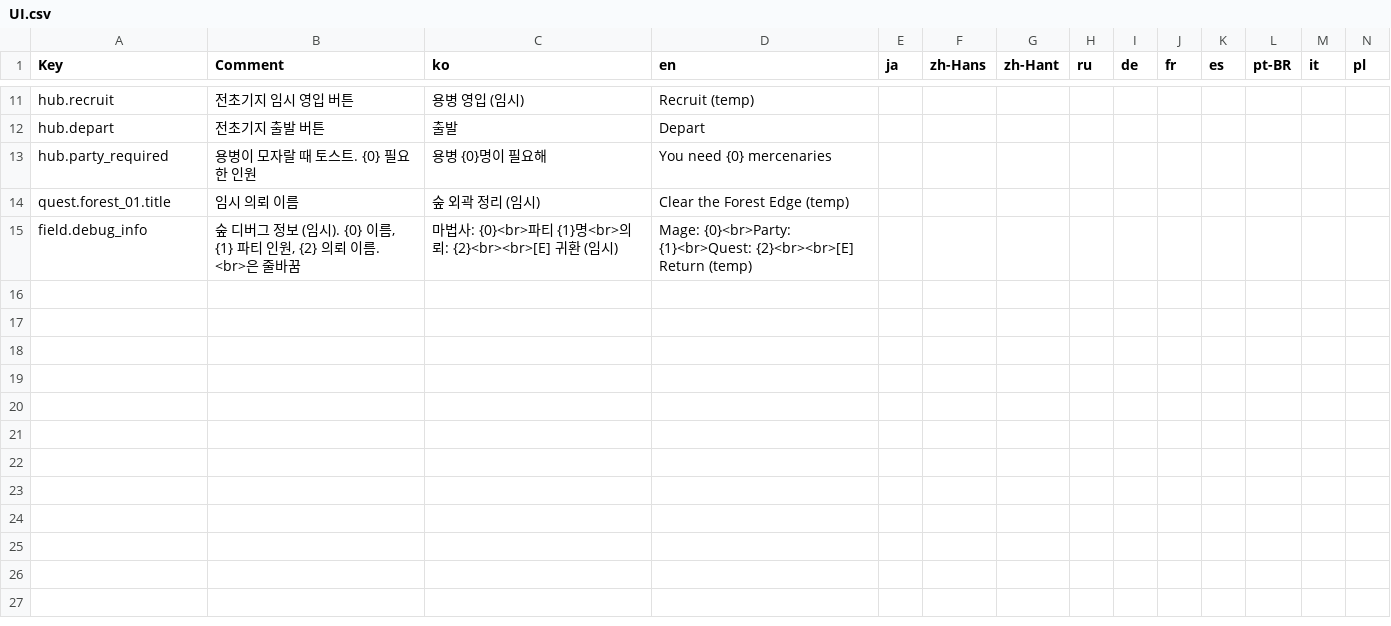
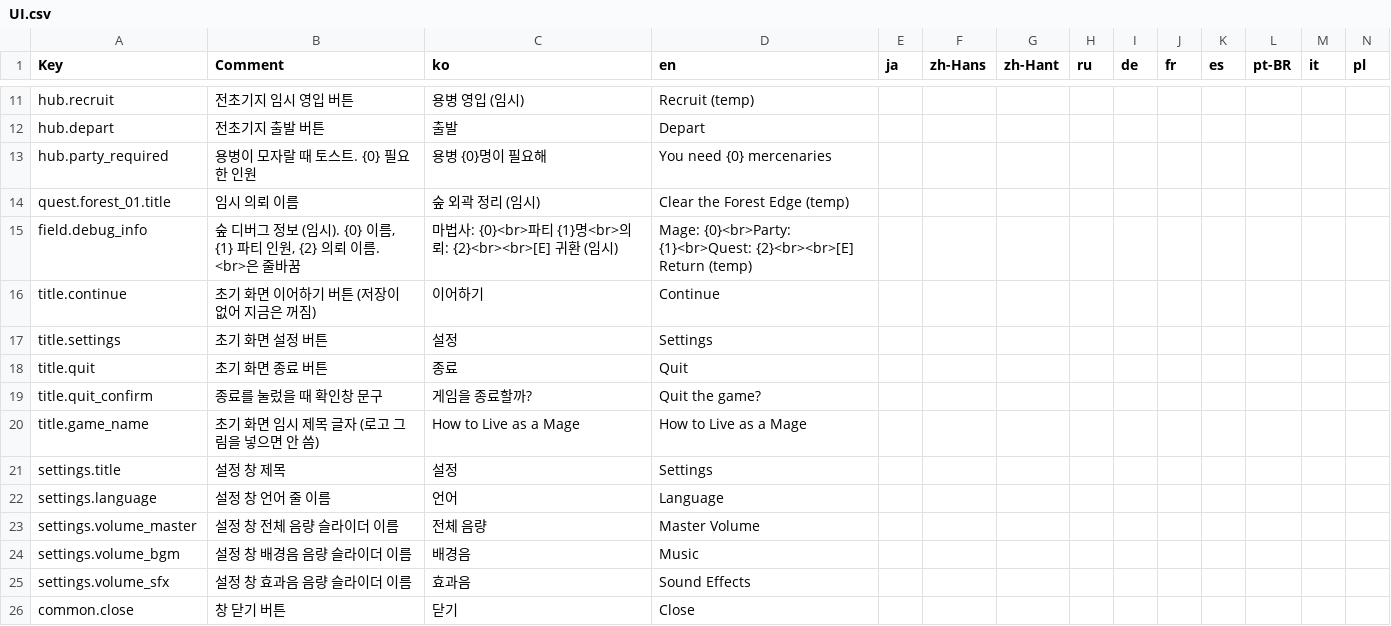
Before and after one commit to baedonggeun/How-to-Live-as-a-Mage, a CSV file: Assets/Localization/CSV/UI.csv, drawn as a sheet; only a part is shown, gaps mark what is left out; rows hold the shown columns only; the diff names each change by its address in the sheet, - before the commit and + after, or states it on an @@ line.

Commit message:
Add — 타이틀 메뉴·설정 창·확인창 (공용 UI 프리팹)
- 타이틀: 새 게임·이어하기(저장 없어서 꺼짐)·설정·종료, 배경·로고 자리(임시 제목 글자), BGM 칸(SoundDataSO). 언어 드롭다운은 설정 창으로 옮김
- 공용 창(Boot UICanvas, UIManager): 설정 창(언어 드롭다운, 전체·배경음·효과음 슬라이더 → AudioManager.SetVolume), 확인창 ShowConfirm(키, 할 일), Esc(UI/Cancel)로 확인창 → 설정 창 순서로 닫기
- 코드: SettingsView·ConfirmView, SettingsUIBinder, ClickSoundHandler(버튼 프리팹 클릭음 SoundDataSO 칸), TitleView·TitleState 확장. AudioManager는 그대로
- 공용 프리팹 Assets/Prefabs/UI: Button·Slider·WindowFrame, LanguageDropdown(키트 샘플 복사, 글자 14 → 28)
- UI 키 11개 en·ko (시트 → CSV → Import), 빠진 글자 0
- 검증: 컴파일·콘솔 에러·경고 0. 메뉴 4개·이어하기 꺼짐, 설정 창 열기·닫기·Esc(핸들러 직접 호출), 슬라이더 0.5 → BgmVol -6.02dB·PlayerPrefs 0.5, 다시 열면 값 맞춤, en↔ko 전환, 확인창 취소·확인(Play 정지), 시험 사인파로 BGM·클릭음 재생, 새 게임 → 생성 → 오프닝 → 기지 → 숲 → 기지 흐름 그대로

Why: 씬별 기본 기능 1번(타이틀 + 설정·확인창). 스킨·소리는 프리팹·SO 칸에 에셋만 넣으면 되게
Alternatives: AudioManager에 클릭음 칸 (어떤 소리를 낼지는 콘텐츠가 정한다는 0072f20 원칙과 어긋남), 씬마다 창 복사 (일시정지에서 같은 창을 다시 씀)

```diff
--- a/Assets/Localization/CSV/UI.csv
+++ b/Assets/Localization/CSV/UI.csv
+row 16: title.continue | 초기 화면 이어하기 버튼 (저장이 없어 지금은 꺼짐) | 이어하기 | Continue
+row 17: title.settings | 초기 화면 설정 버튼 | 설정 | Settings
+row 18: title.quit | 초기 화면 종료 버튼 | 종료 | Quit
+row 19: title.quit_confirm | 종료를 눌렀을 때 확인창 문구 | 게임을 종료할까? | Quit the game?
+row 20: title.game_name | 초기 화면 임시 제목 글자 (로고 그림을 넣으면 안 씀) | How to Live as a Mage | How to Live as a Mage
+row 21: settings.title | 설정 창 제목 | 설정 | Settings
+row 22: settings.language | 설정 창 언어 줄 이름 | 언어 | Language
+row 23: settings.volume_master | 설정 창 전체 음량 슬라이더 이름 | 전체 음량 | Master Volume
+row 24: settings.volume_bgm | 설정 창 배경음 음량 슬라이더 이름 | 배경음 | Music
+row 25: settings.volume_sfx | 설정 창 효과음 음량 슬라이더 이름 | 효과음 | Sound Effects
+row 26: common.close | 창 닫기 버튼 | 닫기 | Close
```
Also changed, not shown: 28 other files.
